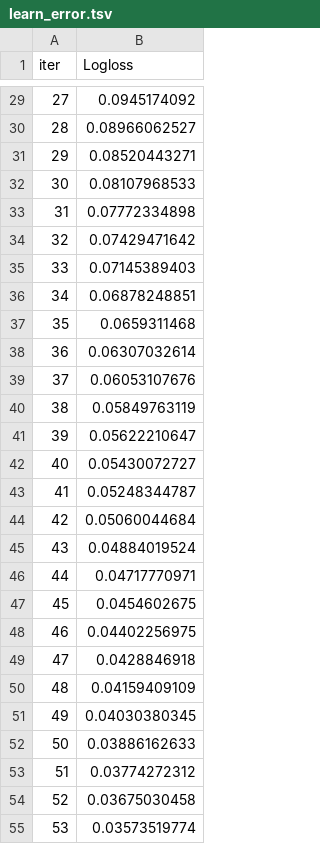
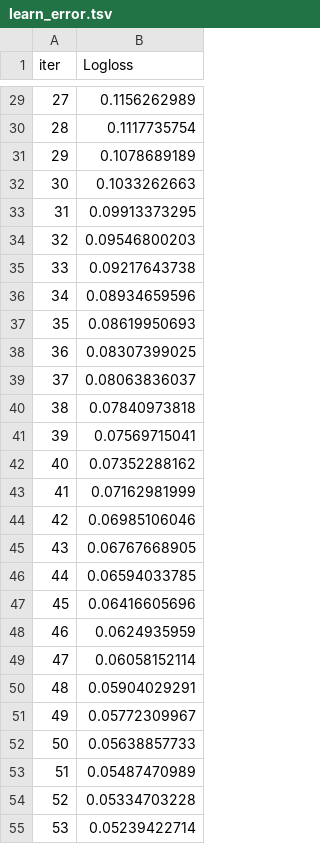
Before and after one commit to Harshmendhe349/chronic-kidney-disease-prediction, a TSV file: catboost_info/learn_error.tsv, drawn as a sheet; only a part is shown, gaps mark what is left out; the diff covers the shown part only.

```diff
--- a/catboost_info/learn_error.tsv
+++ b/catboost_info/learn_error.tsv
@@ -29,27 +29,27 @@ iter	Logloss
-27	0.0945174092
-28	0.08966062527
-29	0.08520443271
-30	0.08107968533
-31	0.07772334898
-32	0.07429471642
-33	0.07145389403
-34	0.06878248851
-35	0.0659311468
-36	0.06307032614
-37	0.06053107676
-38	0.05849763119
-39	0.05622210647
-40	0.05430072727
-41	0.05248344787
-42	0.05060044684
-43	0.04884019524
-44	0.04717770971
-45	0.0454602675
-46	0.04402256975
-47	0.0428846918
-48	0.04159409109
-49	0.04030380345
-50	0.03886162633
-51	0.03774272312
-52	0.03675030458
-53	0.03573519774
+27	0.1156262989
+28	0.1117735754
+29	0.1078689189
+30	0.1033262663
+31	0.09913373295
+32	0.09546800203
+33	0.09217643738
+34	0.08934659596
+35	0.08619950693
+36	0.08307399025
+37	0.08063836037
+38	0.07840973818
+39	0.07569715041
+40	0.07352288162
+41	0.07162981999
+42	0.06985106046
+43	0.06767668905
+44	0.06594033785
+45	0.06416605696
+46	0.0624935959
+47	0.06058152114
+48	0.05904029291
+49	0.05772309967
+50	0.05638857733
+51	0.05487470989
+52	0.05334703228
+53	0.05239422714
```
Also changed, not shown: 73 edited cells elsewhere in this file, catboost_info/time_left.tsv, test_cases.csv, 29 other files.
